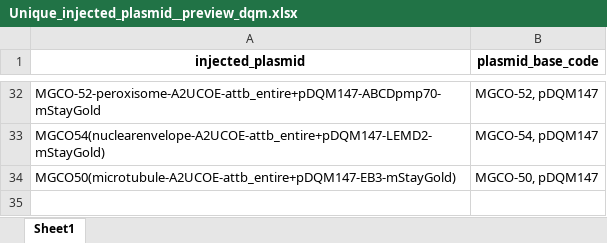
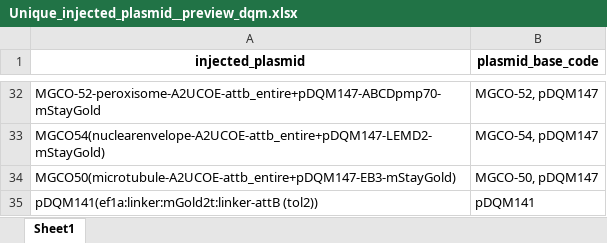
Before and after one commit to davekokel/carp_v2_mirror, an Excel workbook: seed_kits/legacy_wrangling_v2/raw/Unique_injected_plasmid__preview_dqm.xlsx, sheet Sheet1, drawn as a sheet; only a part is shown, gaps mark what is left out; values as stored, in another font and other column widths than the file's, no borders; the diff names each change by its address in the sheet, - before the commit and + after, or states it on an @@ line.

```diff
--- a/seed_kits/legacy_wrangling_v2/raw/Unique_injected_plasmid__preview_dqm.xlsx (sheet Sheet1)
+++ b/seed_kits/legacy_wrangling_v2/raw/Unique_injected_plasmid__preview_dqm.xlsx (sheet Sheet1)
+row 35: pDQM141(ef1a:linker:mGold2t:linker-attB (tol2)) | pDQM141
```
Also changed, not shown: 4 other files.
